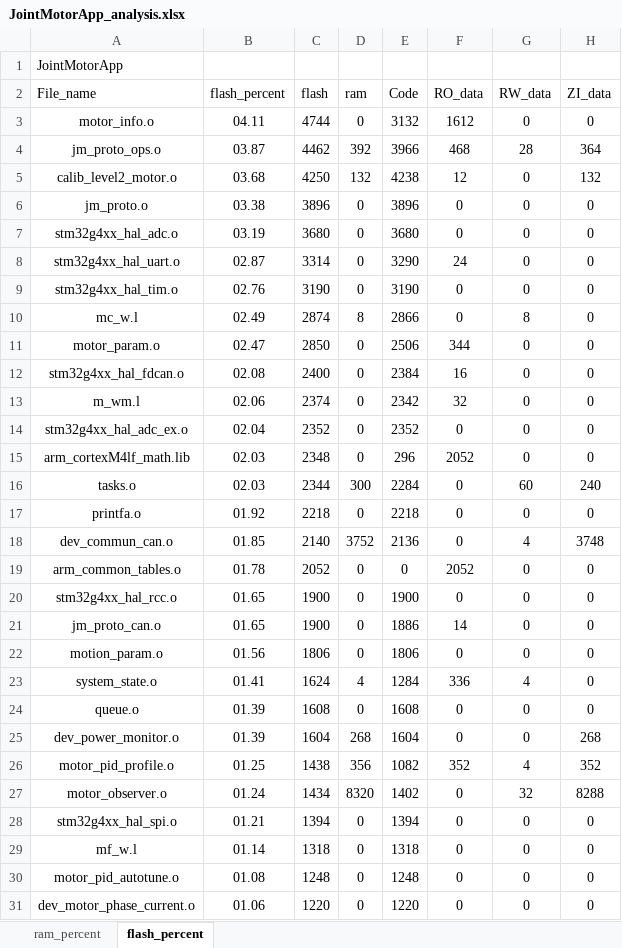
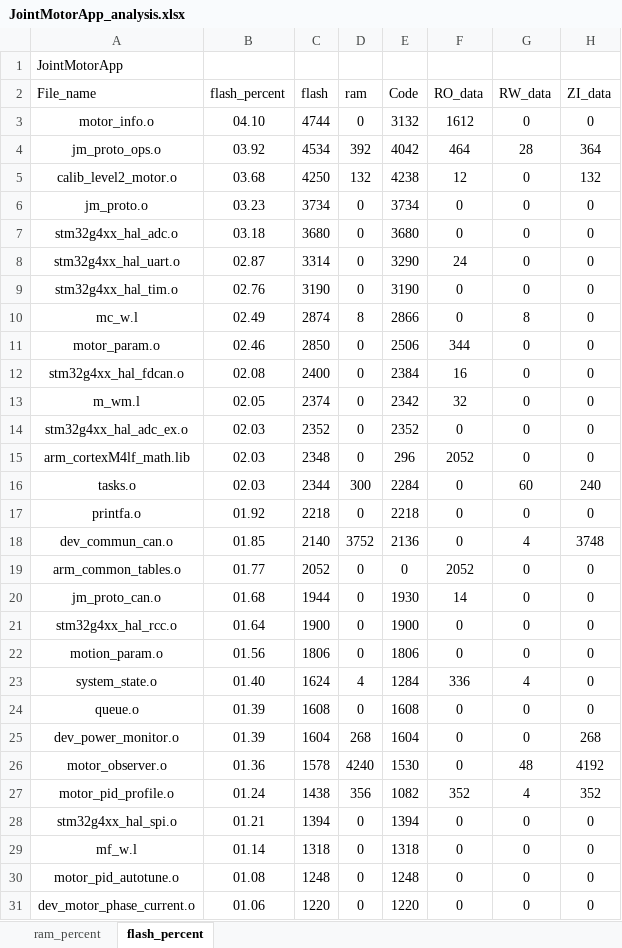
Before and after one commit to DalinYYYY/JM-App, an Excel workbook: Board/V1/MDK-ARM/JointMotorApp_analysis.xlsx, sheet flash_percent, drawn as a sheet; only a part is shown; values as stored, in another font and other column widths than the file's, no borders; charts and pictures and table styles not drawn; removed rows and columns are numbered as before the commit, all else as after; the diff covers the shown part only; the diff names each change by its address in the sheet, - before the commit and + after, or states it on an @@ line.

```diff
--- a/Board/V1/MDK-ARM/JointMotorApp_analysis.xlsx (sheet flash_percent)
+++ b/Board/V1/MDK-ARM/JointMotorApp_analysis.xlsx (sheet flash_percent)
-B3 (flash_percent): 04.11
+B3 (flash_percent): 04.10
-B4 (flash_percent): 03.87
+B4 (flash_percent): 03.92
-C4 (flash): 4462
+C4 (flash): 4534
-E4 (Code): 3966
+E4 (Code): 4042
-F4 (RO_data): 468
+F4 (RO_data): 464
-B6 (flash_percent): 03.38
+B6 (flash_percent): 03.23
-C6 (flash): 3896
+C6 (flash): 3734
-E6 (Code): 3896
+E6 (Code): 3734
-B7 (flash_percent): 03.19
+B7 (flash_percent): 03.18
-B11 (flash_percent): 02.47
+B11 (flash_percent): 02.46
-B13 (flash_percent): 02.06
+B13 (flash_percent): 02.05
-B14 (flash_percent): 02.04
+B14 (flash_percent): 02.03
-B19 (flash_percent): 01.78
+B19 (flash_percent): 01.77
+row 20: jm_proto_can.o | 01.68 | 1944 | 0 | 1930 | 14 | 0 | 0
-B21 (flash_percent): 01.65
+B21 (flash_percent): 01.64
-row 21: jm_proto_can.o | 01.65 | 1900 | 0 | 1886 | 14 | 0 | 0
-B23 (flash_percent): 01.41
+B23 (flash_percent): 01.40
+row 26: motor_observer.o | 01.36 | 1578 | 4240 | 1530 | 0 | 48 | 4192
-B27 (flash_percent): 01.25
+B27 (flash_percent): 01.24
-row 27: motor_observer.o | 01.24 | 1434 | 8320 | 1402 | 0 | 32 | 8288
```
Also changed, not shown: 1 added row, 1 removed row and 9 edited cells elsewhere in this sheet, sheet ram_percent, charts or pictures, 5 other files.
